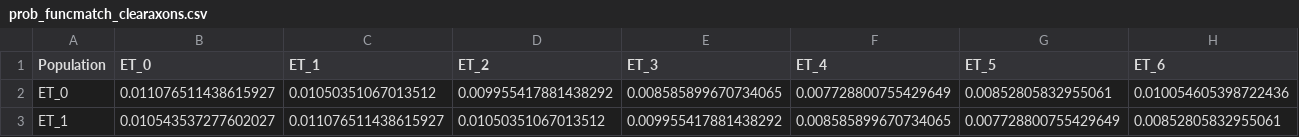
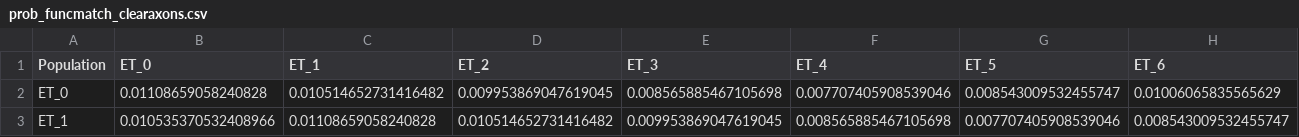
Before and after one commit to NeuroBLab/con-con-models, a CSV file: data/model/prob_funcmatch_clearaxons.csv, drawn as a sheet; only a part is shown; the diff covers the shown part only; the diff names each change by its address in the sheet, - before the commit and + after, or states it on an @@ line.

```diff
--- a/data/model/prob_funcmatch_clearaxons.csv
+++ b/data/model/prob_funcmatch_clearaxons.csv
-B2 (ET_0): 0.011076511438615927
+B2 (ET_0): 0.01108659058240828
-C2 (ET_1): 0.01050351067013512
+C2 (ET_1): 0.010514652731416482
-D2 (ET_2): 0.009955417881438292
+D2 (ET_2): 0.009953869047619045
-E2 (ET_3): 0.008585899670734065
+E2 (ET_3): 0.008565885467105698
-F2 (ET_4): 0.007728800755429649
+F2 (ET_4): 0.007707405908539046
-G2 (ET_5): 0.00852805832955061
+G2 (ET_5): 0.008543009532455747
-H2 (ET_6): 0.010054605398722436
+H2 (ET_6): 0.01006065835565629
-B3 (ET_0): 0.010543537277602027
+B3 (ET_0): 0.010535370532408966
-C3 (ET_1): 0.011076511438615927
+C3 (ET_1): 0.01108659058240828
-D3 (ET_2): 0.01050351067013512
+D3 (ET_2): 0.010514652731416482
-E3 (ET_3): 0.009955417881438292
+E3 (ET_3): 0.009953869047619045
-F3 (ET_4): 0.008585899670734065
+F3 (ET_4): 0.008565885467105698
-G3 (ET_5): 0.007728800755429649
+G3 (ET_5): 0.007707405908539046
-H3 (ET_6): 0.00852805832955061
+H3 (ET_6): 0.008543009532455747
```
Also changed, not shown: 114 edited cells elsewhere in this file, data/model/prob_funcmatch.csv, 9 other files.
